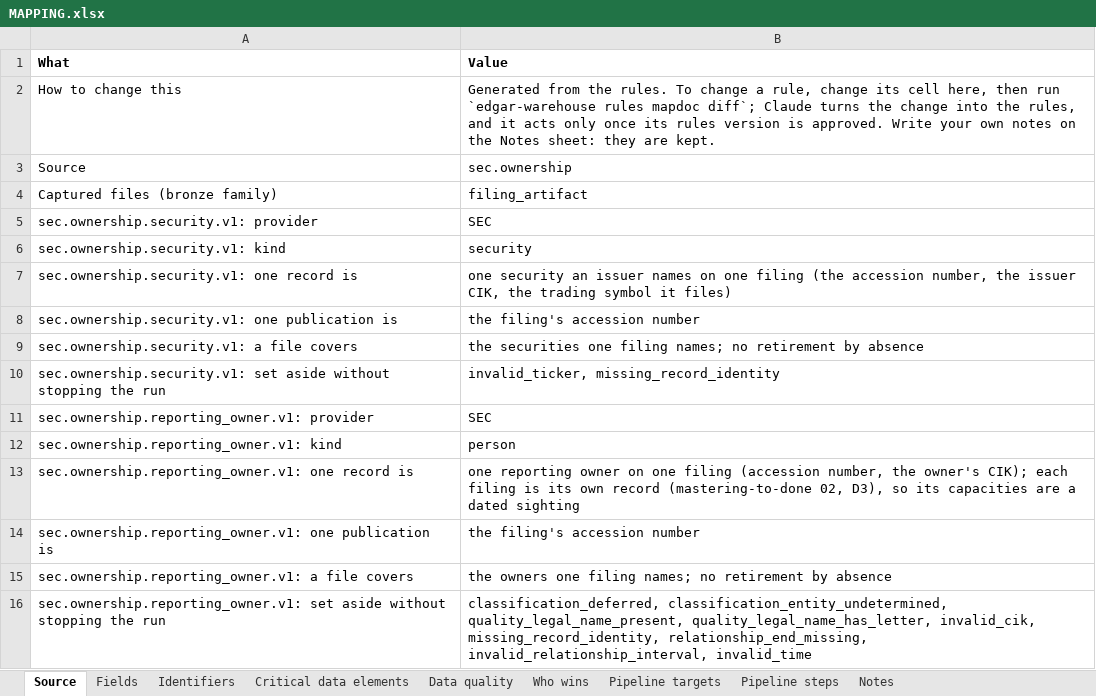
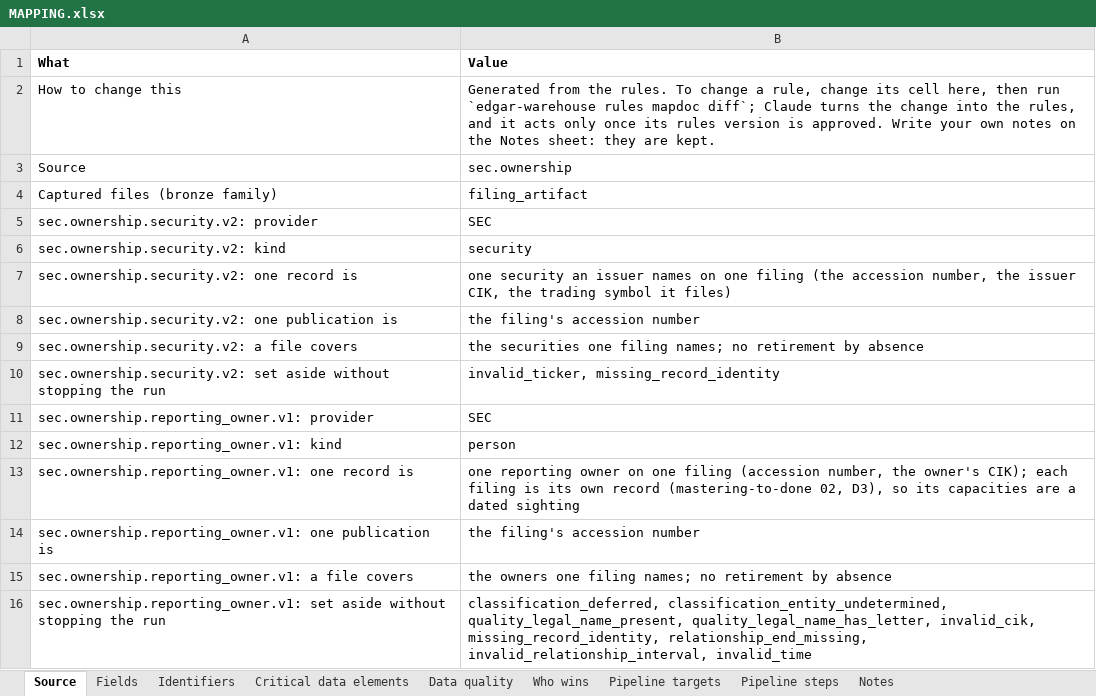
Before and after one commit to paulananth/edgartools-platform, an Excel workbook: rules/sources/sec.ownership/MAPPING.xlsx, sheet Source, drawn as a sheet; values as stored, in another font and other column widths than the file's, no borders; the diff names each change by its address in the sheet, - before the commit and + after, or states it on an @@ line.

```diff
--- a/rules/sources/sec.ownership/MAPPING.xlsx (sheet Source)
+++ b/rules/sources/sec.ownership/MAPPING.xlsx (sheet Source)
-A5 (What): sec.ownership.security.v1: provider
+A5 (What): sec.ownership.security.v2: provider
-A6 (What): sec.ownership.security.v1: kind
+A6 (What): sec.ownership.security.v2: kind
-A7 (What): sec.ownership.security.v1: one record is
+A7 (What): sec.ownership.security.v2: one record is
-A8 (What): sec.ownership.security.v1: one publication is
+A8 (What): sec.ownership.security.v2: one publication is
-A9 (What): sec.ownership.security.v1: a file covers
+A9 (What): sec.ownership.security.v2: a file covers
-A10 (What): sec.ownership.security.v1: set aside…
+A10 (What): sec.ownership.security.v2: set aside…
```
Also changed, not shown: rules/merge/kinds/security.xlsx, 8 other files.
